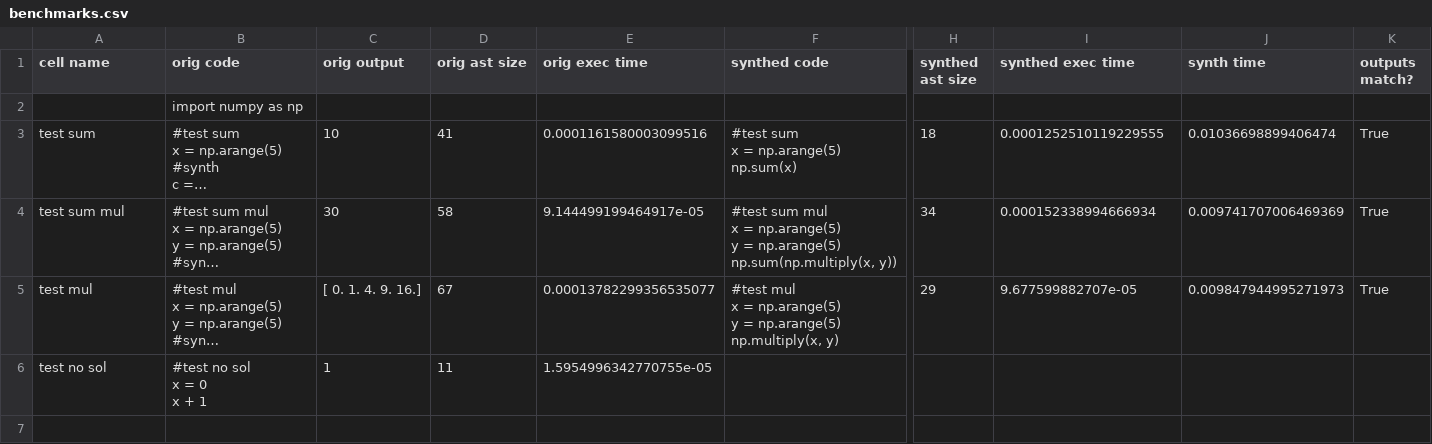
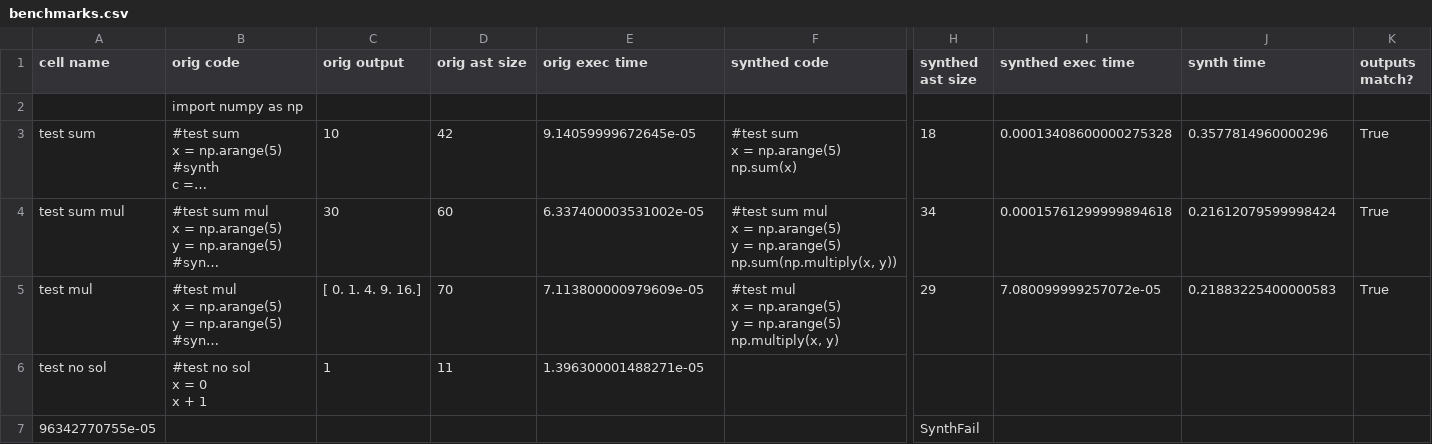
Before and after one commit to justinlubin/cobbler, a CSV file: lib/cbr_numpy/data/benchmarking/benchmarks.csv, drawn as a sheet; only a part is shown, gaps mark what is left out; long unchanged cells end in …; rows hold the shown columns only; the diff names each change by its address in the sheet, - before the commit and + after, or states it on an @@ line.

Commit message:
refactor benchmarking script

```diff
--- a/lib/cbr_numpy/data/benchmarking/benchmarks.csv
+++ b/lib/cbr_numpy/data/benchmarking/benchmarks.csv
-D3 (orig ast size): 41
+D3 (orig ast size): 42
-E3 (orig exec time): 0.0001161580003099516
+E3 (orig exec time): 9.14059999672645e-05
-I3 (synthed exec time): 0.0001252510119229555
+I3 (synthed exec time): 0.00013408600000275328
-J3 (synth time): 0.01036698899406474
+J3 (synth time): 0.3577814960000296
-D4 (orig ast size): 58
+D4 (orig ast size): 60
-E4 (orig exec time): 9.144499199464917e-05
+E4 (orig exec time): 6.337400003531002e-05
-I4 (synthed exec time): 0.000152338994666934
+I4 (synthed exec time): 0.00015761299999894618
-J4 (synth time): 0.009741707006469369
+J4 (synth time): 0.21612079599998424
-D5 (orig ast size): 67
+D5 (orig ast size): 70
-E5 (orig exec time): 0.00013782299356535077
+E5 (orig exec time): 7.113800000979609e-05
-I5 (synthed exec time): 9.677599882707e-05
+I5 (synthed exec time): 7.080099999257072e-05
-J5 (synth time): 0.009847944995271973
+J5 (synth time): 0.21883225400000583
-E6 (orig exec time): 1.5954996342770755e-05
+E6 (orig exec time): 1.396300001488271e-05
+row 7: 96342770755e-05 |  |  |  |  |  | SynthFail
```
Also changed, not shown: 3 other files.
